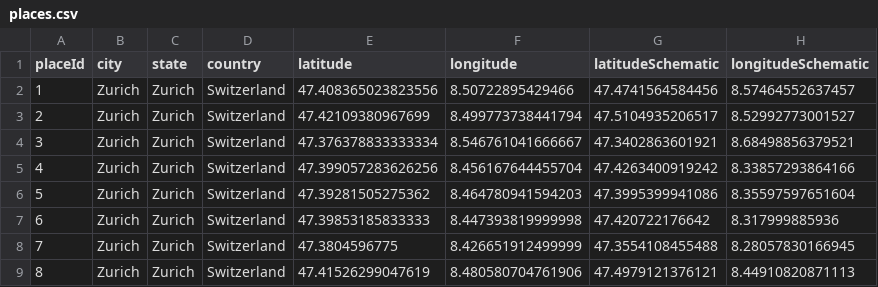
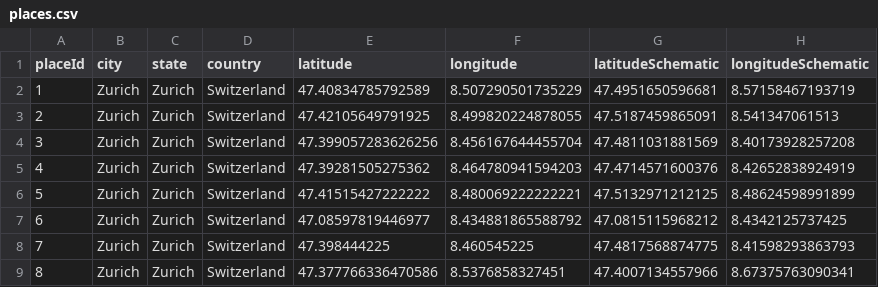
Before and after one commit to dlaumer/ipa2020, a CSV file: jsProject/places.csv, drawn as a sheet; only a part is shown; the diff covers the shown part only.

Commit message:
Removed pie chart and added list of places

```diff
--- a/jsProject/places.csv
+++ b/jsProject/places.csv
@@ -1,9 +1,9 @@
 placeId;city;state;country;latitude;longitude;latitudeSchematic;longitudeSchematic
-1;Zurich;Zurich;Switzerland;47.408365023823556;8.50722895429466;47.4741564584456;8.57464552637457
-2;Zurich;Zurich;Switzerland;47.42109380967699;8.499773738441794;47.5104935206517;8.52992773001527
-3;Zurich;Zurich;Switzerland;47.376378833333334;8.546761041666667;47.3402863601921;8.68498856379521
-4;Zurich;Zurich;Switzerland;47.399057283626256;8.456167644455704;47.4263400919242;8.33857293864166
-5;Zurich;Zurich;Switzerland;47.39281505275362;8.464780941594203;47.3995399941086;8.35597597651604
-6;Zurich;Zurich;Switzerland;47.39853185833333;8.447393819999998;47.420722176642;8.317999885936
-7;Zurich;Zurich;Switzerland;47.3804596775;8.426651912499999;47.3554108455488;8.28057830166945
-8;Zurich;Zurich;Switzerland;47.41526299047619;8.480580704761906;47.4979121376121;8.44910820871113
+1;Zurich;Zurich;Switzerland;47.40834785792589;8.507290501735229;47.4951650596681;8.57158467193719
+2;Zurich;Zurich;Switzerland;47.42105649791925;8.499820224878055;47.5187459865091;8.541347061513
+3;Zurich;Zurich;Switzerland;47.399057283626256;8.456167644455704;47.4811031881569;8.40173928257208
+4;Zurich;Zurich;Switzerland;47.39281505275362;8.464780941594203;47.4714571600376;8.42652838924919
+5;Zurich;Zurich;Switzerland;47.41515427222222;8.480069222222221;47.5132971212125;8.48624598991899
+6;Zurich;Zurich;Switzerland;47.08597819446977;8.434881865588792;47.0815115968212;8.4342125737425
+7;Zurich;Zurich;Switzerland;47.398444225;8.460545225;47.4817568874775;8.41598293863793
+8;Zurich;Zurich;Switzerland;47.377766336470586;8.5376858327451;47.4007134557966;8.67375763090341
```
Also changed, not shown: 7 removed rows and 8 edited cells elsewhere in this file, 5 other files.
